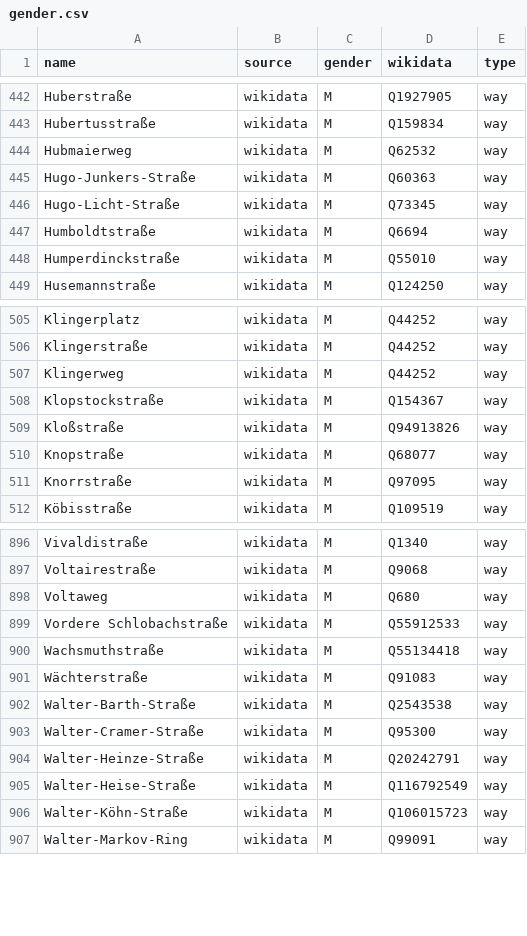
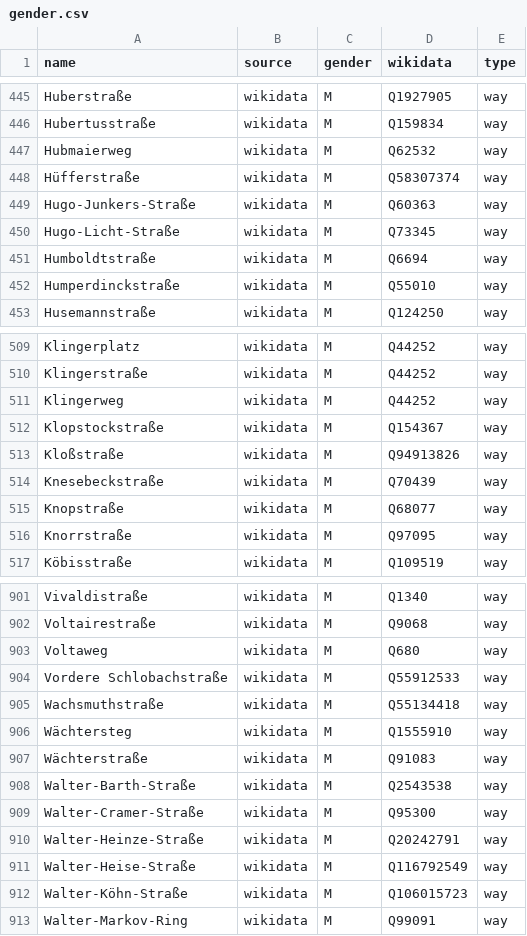
Before and after one commit to EqualStreetNames/equalstreetnames-leipzig, a CSV file: data/gender.csv, drawn as a sheet; only a part is shown, gaps mark what is left out; the diff covers the shown part only; the diff names each change by its address in the sheet, - before the commit and + after, or states it on an @@ line.

```diff
--- a/data/gender.csv
+++ b/data/gender.csv
+row 448: Hüfferstraße | wikidata | M | Q58307374 | way
+row 514: Knesebeckstraße | wikidata | M | Q70439 | way
+row 906: Wächtersteg | wikidata | M | Q1555910 | way
```
Also changed, not shown: 4 added rows and 1 removed row elsewhere in this file, data/other.csv, 4 other files.
